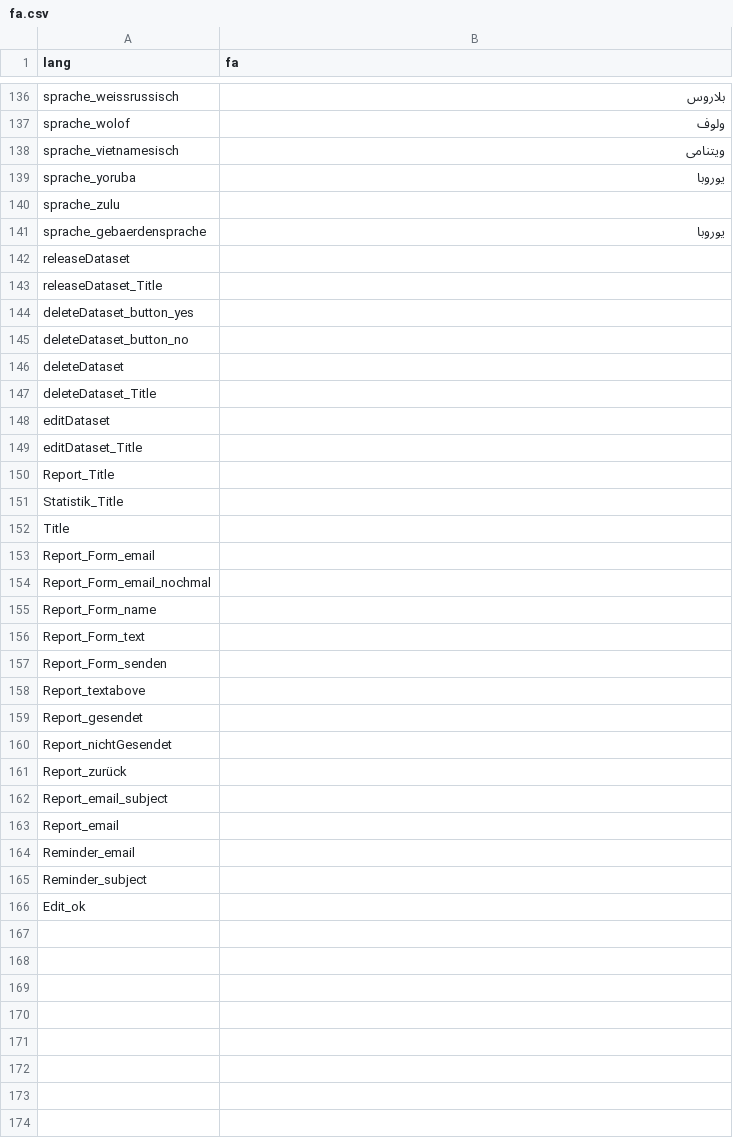
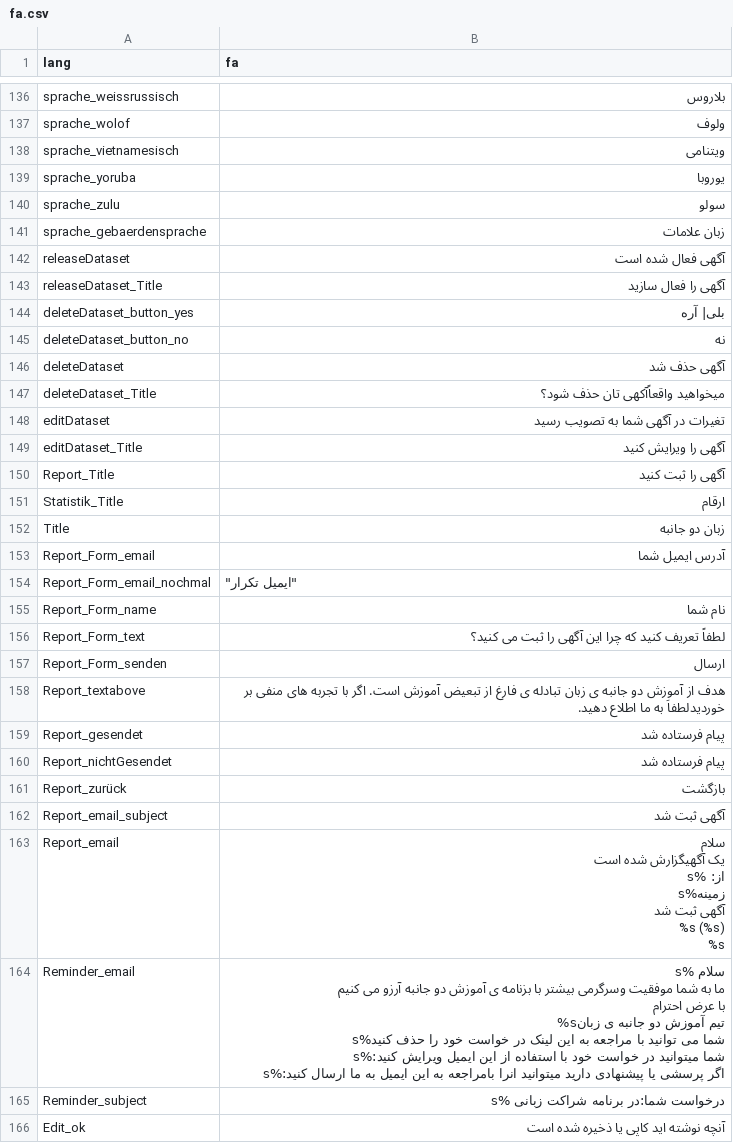
Before and after one commit to kub-berlin/sprach-tandem, a CSV file: translations/fa.csv, drawn as a sheet; only a part is shown, gaps mark what is left out; the diff covers the shown part only.

Commit message:
update translations

```diff
--- a/translations/fa.csv
+++ b/translations/fa.csv
@@ -178,28 +177,53 @@
 "sprache_yoruba","یوروبا"
-"sprache_zulu",""
-"sprache_gebaerdensprache","یوروبا"
-"releaseDataset",""
-"releaseDataset_Title",""
-"deleteDataset_button_yes",""
-"deleteDataset_button_no",""
-"deleteDataset",""
-"deleteDataset_Title",""
-"editDataset",""
-"editDataset_Title",""
-"Report_Title",""
-"Statistik_Title",""
-"Title",""
-"Report_Form_email",""
-"Report_Form_email_nochmal",""
-"Report_Form_name",""
-"Report_Form_text",""
-"Report_Form_senden",""
-"Report_textabove",""
-"Report_gesendet",""
-"Report_nichtGesendet",""
-"Report_zurück",""
-"Report_email_subject",""
-"Report_email",""
-"Reminder_email",""
-"Reminder_subject",""
-"Edit_ok",""
+"sprache_zulu","سولو"
+"sprache_gebaerdensprache","زبان علامات"
+"releaseDataset","آگهی فعال شده است"
+"releaseDataset_Title","آگهی را فعال سازید"
+"deleteDataset_button_yes","بلی| آره"
+"deleteDataset_button_no","نه"
+"deleteDataset","آگهی حذف شد"
+"deleteDataset_Title","میخواهید واقعاًآکهی تان حذف شود؟"
+"editDataset","تغیرات در آگهی شما به تصویب رسید"
+"editDataset_Title","آگهی را ویرایش کنید"
+"Report_Title","آگهی را ثبت کنید"
+"Statistik_Title","ارقام"
+"Title","زبان دو جانبه"
+"Report_Form_email","آدرس ایمیل شما"
+"Report_Form_email_nochmal","""ایمیل تکرار"""
+"Report_Form_name","نام شما"
+"Report_Form_text","لطفاً تعریف کنید که چرا این آگهی را ثبت می کنید؟"
+"Report_Form_senden","ارسال"
+"Report_textabove","هدف از آموزش دو جانبه ی زبان تبادله ی  فارغ از تبعیض آموزش است. اگر با تجربه های منفی بر خوردیدلطفاَ به ما اطلاع دهید."
+"Report_gesendet","پیام فرستاده شد"
+"Report_nichtGesendet","پیام فرستاده شد"
+"Report_zurück","بازگشت"
+"Report_email_subject","آگهی ثبت شد"
+"Report_email","سلام
+
+یک آگهیگزارش شده است
+
+از: %s
+
+زمینه%s
+
+آگهی ثبت شد
+%s (%s)
+
+%s"
+"Reminder_email","سلام %s
+
+ما به شما موفقیت وسرگرمی بیشتر با بزنامه ی آموزش دو جانبه  آرزو می کنیم
+
+با عرض احترام
+
+%sتیم آموزش دو جانبه ی زبان
+
+
+
+شما می توانید با مراجعه به این لینک در خواست خود را حذف کنید%s
+
+شما میتوانید در خواست خود با استفاده از این ایمیل ویرایش کنید:%s
+
+اگر پرسشی یا پیشنهادی دارید میتوانید  انرا بامراجعه به این ایمیل به ما ارسال کنید:%s"
+"Reminder_subject","درخواست شما:در برنامه شراکت زبانی %s"
+"Edit_ok","آنچه نوشته اید کاپی یا ذخیره شده است"
```
Also changed, not shown: 27 edited cells elsewhere in this file, translations/ar.csv, translations/es.csv, 1 other file.
